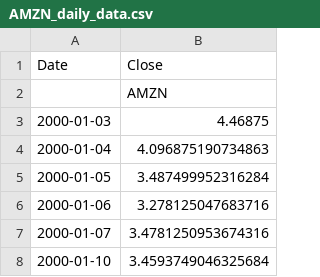
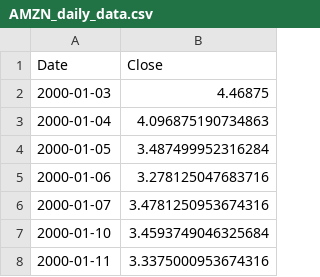
Before and after one commit to Sevinda-Herath/Stock-Market-Prediction-AI-Model, a CSV file: LSTM/datasets/AMZN_daily_data.csv, drawn as a sheet; only a part is shown; the shorter side is filled out with more unchanged rows; the diff names each change by its address in the sheet, - before the commit and + after, or states it on an @@ line.

```diff
--- a/LSTM/datasets/AMZN_daily_data.csv
+++ b/LSTM/datasets/AMZN_daily_data.csv
-row 2:  | AMZN
```
Also changed, not shown: LSTM/datasets/005930.KS_daily_data.csv, LSTM/datasets/2317.TW_daily_data.csv, 53 other files.
